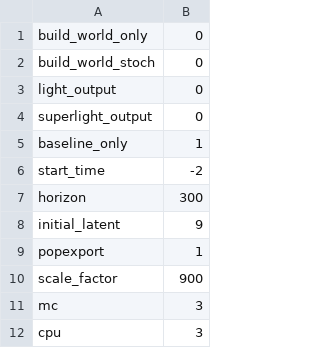
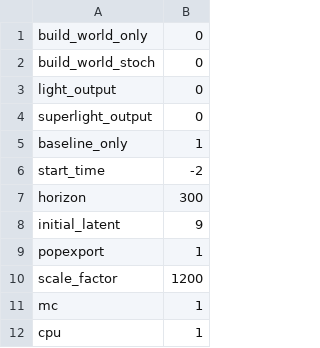
Before and after one commit to davidchampredon/naf, a CSV file: param-model/prm-simul.csv, drawn as a sheet.

```diff
--- a/param-model/prm-simul.csv
+++ b/param-model/prm-simul.csv
@@ -9,4 +9,4 @@ initial_latent   , 9
 popexport        , 1
-scale_factor     , 900
-mc  , 3
-cpu , 3
+scale_factor     , 1200
+mc  , 1
+cpu , 1
```
Also changed, not shown: 7 other files.
